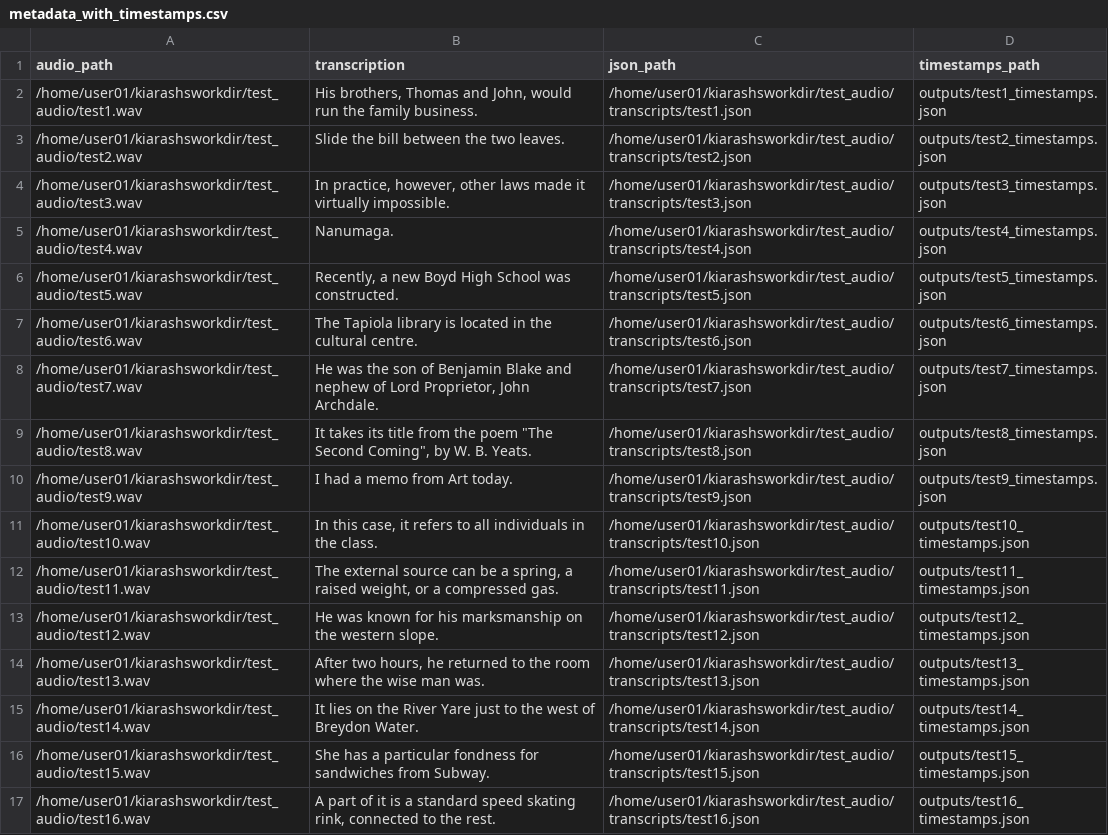
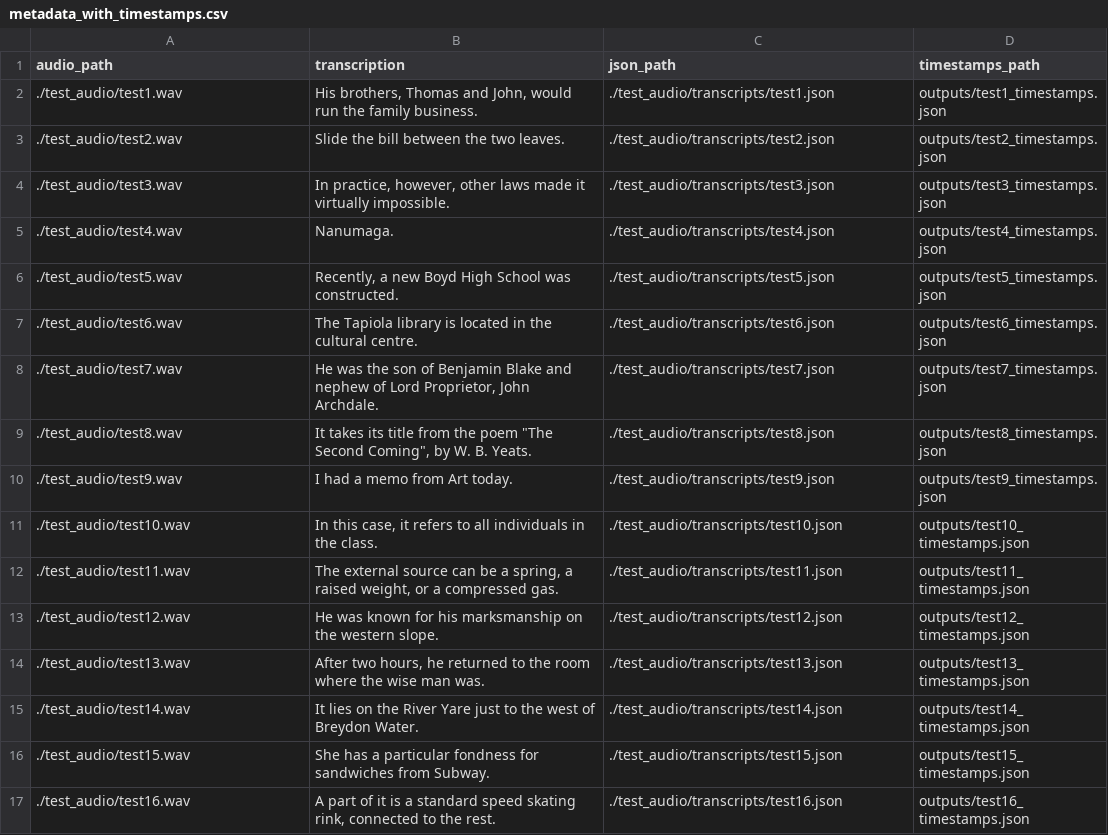
Before and after one commit to rohban-lab/GhostWord, a CSV file: demo/test_audio/metadata_with_timestamps.csv, drawn as a sheet; only a part is shown; the diff covers the shown part only.

Commit message:
bug fix

```diff
--- a/demo/test_audio/metadata_with_timestamps.csv
+++ b/demo/test_audio/metadata_with_timestamps.csv
@@ -1,17 +1,17 @@
 audio_path,transcription,json_path,timestamps_path
-/home/user01/kiarashsworkdir/test_audio/test1.wav,"His brothers, Thomas and John, would run the family business.",/home/user01/kiarashsworkdir/test_audio/transcripts/test1.json,outputs/test1_timestamps.json
-/home/user01/kiarashsworkdir/test_audio/test2.wav,Slide the bill between the two leaves.,/home/user01/kiarashsworkdir/test_audio/transcripts/test2.json,outputs/test2_timestamps.json
-/home/user01/kiarashsworkdir/test_audio/test3.wav,"In practice, however, other laws made it virtually impossible.",/home/user01/kiarashsworkdir/test_audio/transcripts/test3.json,outputs/test3_timestamps.json
-/home/user01/kiarashsworkdir/test_audio/test4.wav,Nanumaga.,/home/user01/kiarashsworkdir/test_audio/transcripts/test4.json,outputs/test4_timestamps.json
-/home/user01/kiarashsworkdir/test_audio/test5.wav,"Recently, a new Boyd High School was constructed.",/home/user01/kiarashsworkdir/test_audio/transcripts/test5.json,outputs/test5_timestamps.json
-/home/user01/kiarashsworkdir/test_audio/test6.wav,The Tapiola library is located in the cultural centre.,/home/user01/kiarashsworkdir/test_audio/transcripts/test6.json,outputs/test6_timestamps.json
-/home/user01/kiarashsworkdir/test_audio/test7.wav,"He was the son of Benjamin Blake and nephew of Lord Proprietor, John Archdale.",/home/user01/kiarashsworkdir/test_audio/transcripts/test7.json,outputs/test7_timestamps.json
-/home/user01/kiarashsworkdir/test_audio/test8.wav,"It takes its title from the poem ""The Second Coming"", by W. B. Yeats.",/home/user01/kiarashsworkdir/test_audio/transcripts/test8.json,outputs/test8_timestamps.json
-/home/user01/kiarashsworkdir/test_audio/test9.wav,I had a memo from Art today.,/home/user01/kiarashsworkdir/test_audio/transcripts/test9.json,outputs/test9_timestamps.json
-/home/user01/kiarashsworkdir/test_audio/test10.wav,"In this case, it refers to all individuals in the class.",/home/user01/kiarashsworkdir/test_audio/transcripts/test10.json,outputs/test10_timestamps.json
-/home/user01/kiarashsworkdir/test_audio/test11.wav,"The external source can be a spring, a raised weight, or a compressed gas.",/home/user01/kiarashsworkdir/test_audio/transcripts/test11.json,outputs/test11_timestamps.json
-/home/user01/kiarashsworkdir/test_audio/test12.wav,He was known for his marksmanship on the western slope.,/home/user01/kiarashsworkdir/test_audio/transcripts/test12.json,outputs/test12_timestamps.json
-/home/user01/kiarashsworkdir/test_audio/test13.wav,"After two hours, he returned to the room where the wise man was.",/home/user01/kiarashsworkdir/test_audio/transcripts/test13.json,outputs/test13_timestamps.json
-/home/user01/kiarashsworkdir/test_audio/test14.wav,It lies on the River Yare just to the west of Breydon Water.,/home/user01/kiarashsworkdir/test_audio/transcripts/test14.json,outputs/test14_timestamps.json
-/home/user01/kiarashsworkdir/test_audio/test15.wav,She has a particular fondness for sandwiches from Subway.,/home/user01/kiarashsworkdir/test_audio/transcripts/test15.json,outputs/test15_timestamps.json
-/home/user01/kiarashsworkdir/test_audio/test16.wav,"A part of it is a standard speed skating rink, connected to the rest.",/home/user01/kiarashsworkdir/test_audio/transcripts/test16.json,outputs/test16_timestamps.json
+./test_audio/test1.wav,"His brothers, Thomas and John, would run the family business.",./test_audio/transcripts/test1.json,outputs/test1_timestamps.json
+./test_audio/test2.wav,Slide the bill between the two leaves.,./test_audio/transcripts/test2.json,outputs/test2_timestamps.json
+./test_audio/test3.wav,"In practice, however, other laws made it virtually impossible.",./test_audio/transcripts/test3.json,outputs/test3_timestamps.json
+./test_audio/test4.wav,Nanumaga.,./test_audio/transcripts/test4.json,outputs/test4_timestamps.json
+./test_audio/test5.wav,"Recently, a new Boyd High School was constructed.",./test_audio/transcripts/test5.json,outputs/test5_timestamps.json
+./test_audio/test6.wav,The Tapiola library is located in the cultural centre.,./test_audio/transcripts/test6.json,outputs/test6_timestamps.json
+./test_audio/test7.wav,"He was the son of Benjamin Blake and nephew of Lord Proprietor, John Archdale.",./test_audio/transcripts/test7.json,outputs/test7_timestamps.json
+./test_audio/test8.wav,"It takes its title from the poem ""The Second Coming"", by W. B. Yeats.",./test_audio/transcripts/test8.json,outputs/test8_timestamps.json
+./test_audio/test9.wav,I had a memo from Art today.,./test_audio/transcripts/test9.json,outputs/test9_timestamps.json
+./test_audio/test10.wav,"In this case, it refers to all individuals in the class.",./test_audio/transcripts/test10.json,outputs/test10_timestamps.json
+./test_audio/test11.wav,"The external source can be a spring, a raised weight, or a compressed gas.",./test_audio/transcripts/test11.json,outputs/test11_timestamps.json
+./test_audio/test12.wav,He was known for his marksmanship on the western slope.,./test_audio/transcripts/test12.json,outputs/test12_timestamps.json
+./test_audio/test13.wav,"After two hours, he returned to the room where the wise man was.",./test_audio/transcripts/test13.json,outputs/test13_timestamps.json
+./test_audio/test14.wav,It lies on the River Yare just to the west of Breydon Water.,./test_audio/transcripts/test14.json,outputs/test14_timestamps.json
+./test_audio/test15.wav,She has a particular fondness for sandwiches from Subway.,./test_audio/transcripts/test15.json,outputs/test15_timestamps.json
+./test_audio/test16.wav,"A part of it is a standard speed skating rink, connected to the rest.",./test_audio/transcripts/test16.json,outputs/test16_timestamps.json
```
Also changed, not shown: 8 edited cells elsewhere in this file.
